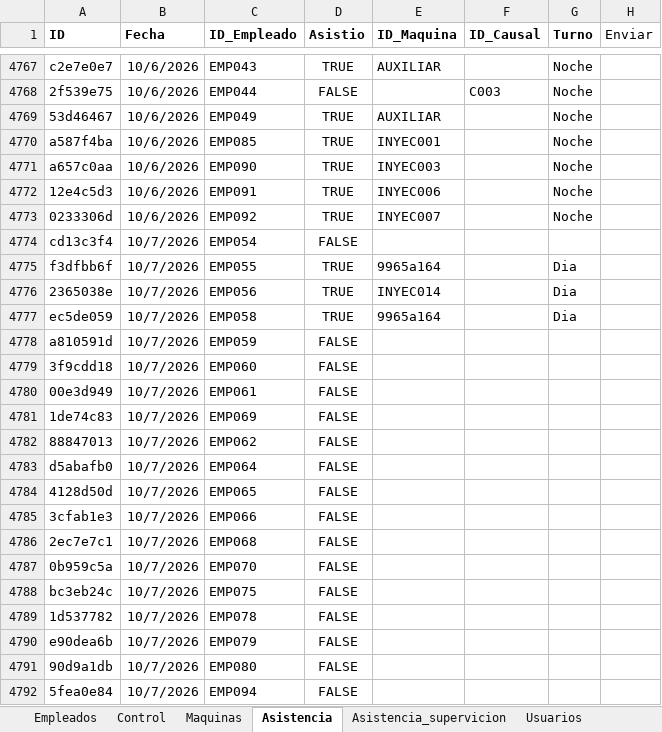
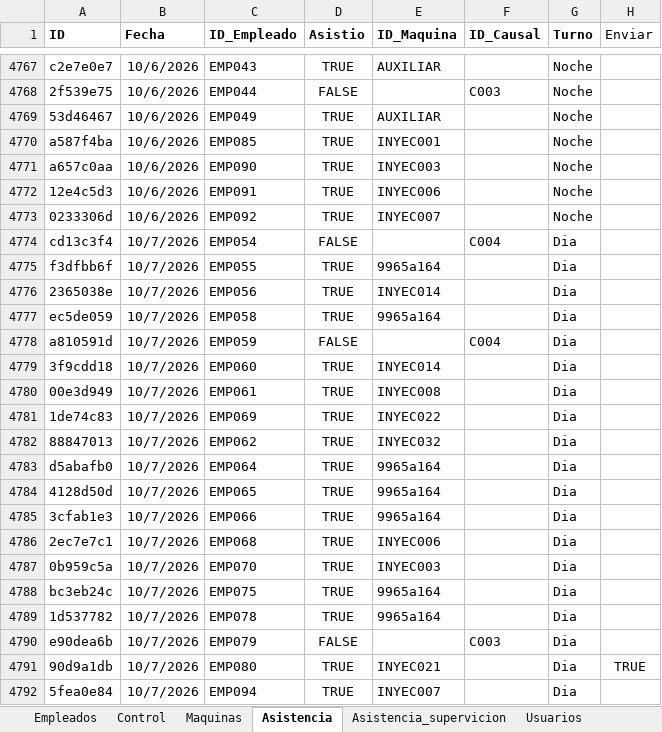
Before and after one commit to KevinQuimbayo/dashboard-merciko-data, an Excel workbook: Programa_Asistencia.xlsx, sheet Asistencia, drawn as a sheet; only a part is shown, gaps mark what is left out; values as stored, in another font and other column widths than the file's, no borders; table styles not drawn; the diff names each change by its address in the sheet, - before the commit and + after, or states it on an @@ line.

Commit message:
Sync - 2026-10-07 07:56

```diff
--- a/Programa_Asistencia.xlsx (sheet Asistencia)
+++ b/Programa_Asistencia.xlsx (sheet Asistencia)
-F4774 (ID_Causal): (empty)
+F4774 (ID_Causal): C004
-G4774 (Turno): (empty)
+G4774 (Turno): Dia
-F4778 (ID_Causal): (empty)
+F4778 (ID_Causal): C004
-G4778:G4792 (Turno): (empty)
+G4778:G4792 (Turno): Dia
-D4779:D4789 (Asistio): FALSE
+D4779:D4789 (Asistio): TRUE
-E4779 (ID_Maquina): (empty)
+E4779 (ID_Maquina): INYEC014
-E4780 (ID_Maquina): (empty)
+E4780 (ID_Maquina): INYEC008
-E4781 (ID_Maquina): (empty)
+E4781 (ID_Maquina): INYEC022
-E4782 (ID_Maquina): (empty)
+E4782 (ID_Maquina): INYEC032
-E4783:E4785 (ID_Maquina): (empty)
+E4783:E4785 (ID_Maquina): 9965a164
-E4786 (ID_Maquina): (empty)
+E4786 (ID_Maquina): INYEC006
-E4787 (ID_Maquina): (empty)
+E4787 (ID_Maquina): INYEC003
-E4788:E4789 (ID_Maquina): (empty)
+E4788:E4789 (ID_Maquina): 9965a164
-F4790 (ID_Causal): (empty)
+F4790 (ID_Causal): C003
-D4791:D4792 (Asistio): FALSE
+D4791:D4792 (Asistio): TRUE
-E4791 (ID_Maquina): (empty)
+E4791 (ID_Maquina): INYEC021
-H4791 (Enviar): (empty)
+H4791 (Enviar): TRUE
-E4792 (ID_Maquina): (empty)
+E4792 (ID_Maquina): INYEC007
```
